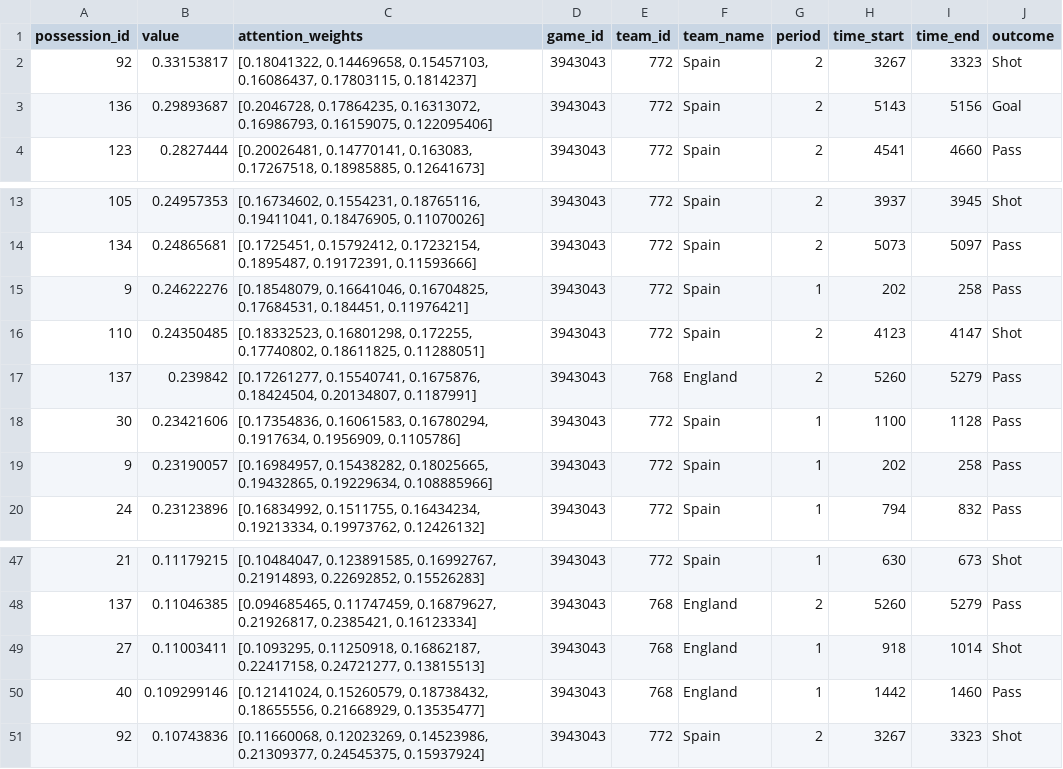
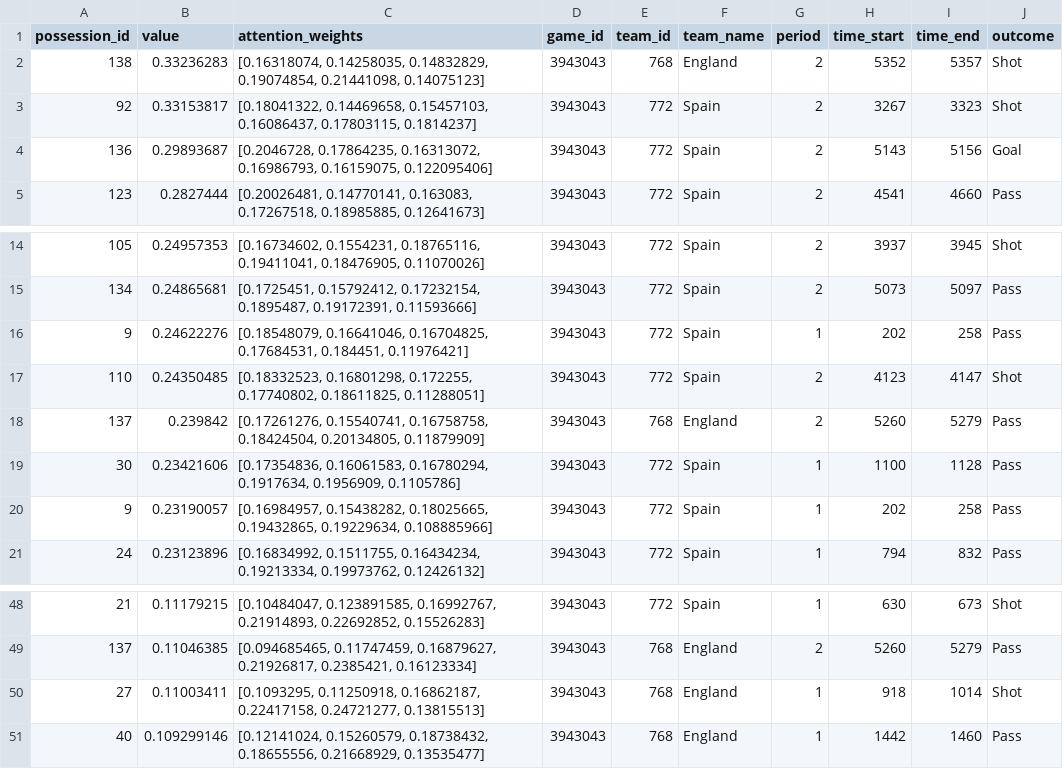
Before and after one commit to tmorcinek/statsbomb-scout, a CSV file: models/attention_lstm/top_possessions_final_df.csv, drawn as a sheet; only a part is shown, gaps mark what is left out.

```diff
--- a/models/attention_lstm/top_possessions_final_df.csv
+++ b/models/attention_lstm/top_possessions_final_df.csv
@@ -1,2 +1,3 @@
 possession_id,value,attention_weights,game_id,team_id,team_name,period,time_start,time_end,outcome
+138,0.33236283,"[0.16318074, 0.14258035, 0.14832829, 0.19074854, 0.21441098, 0.14075123]",3943043,768,England,2,5352,5357,Shot
 92,0.33153817,"[0.18041322, 0.14469658, 0.15457103, 0.16086437, 0.17803115, 0.1814237]",3943043,772,Spain,2,3267,3323,Shot
@@ -16,3 +17,3 @@ possession_id,value,attention_weights,game_id,team_id,team_name,period,time_star
 110,0.24350485,"[0.18332523, 0.16801298, 0.172255, 0.17740802, 0.18611825, 0.11288051]",3943043,772,Spain,2,4123,4147,Shot
-137,0.239842,"[0.17261277, 0.15540741, 0.1675876, 0.18424504, 0.20134807, 0.1187991]",3943043,768,England,2,5260,5279,Pass
+137,0.239842,"[0.17261276, 0.15540741, 0.16758758, 0.18424504, 0.20134805, 0.11879909]",3943043,768,England,2,5260,5279,Pass
 30,0.23421606,"[0.17354836, 0.16061583, 0.16780294, 0.1917634, 0.1956909, 0.1105786]",3943043,772,Spain,1,1100,1128,Pass
@@ -50,2 +51 @@ possession_id,value,attention_weights,game_id,team_id,team_name,period,time_star
 40,0.109299146,"[0.12141024, 0.15260579, 0.18738432, 0.18655556, 0.21668929, 0.13535477]",3943043,768,England,1,1442,1460,Pass
-92,0.10743836,"[0.11660068, 0.12023269, 0.14523986, 0.21309377, 0.24545375, 0.15937924]",3943043,772,Spain,2,3267,3323,Shot
```
Also changed, not shown: models/attention_lstm/top_possessions_all_matches_df.csv, 2 other files.
